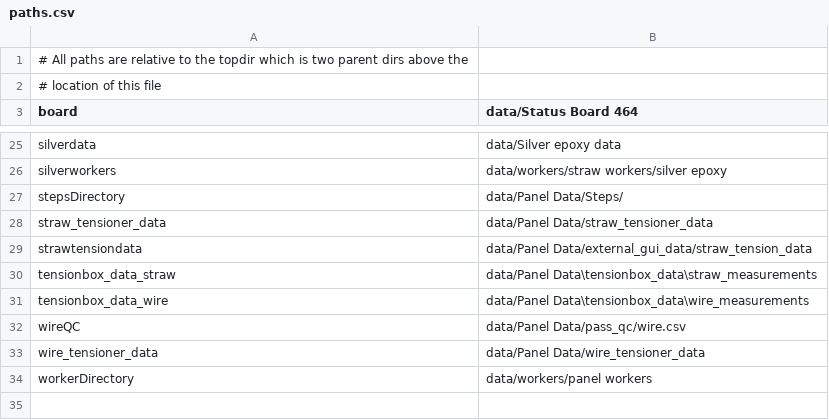
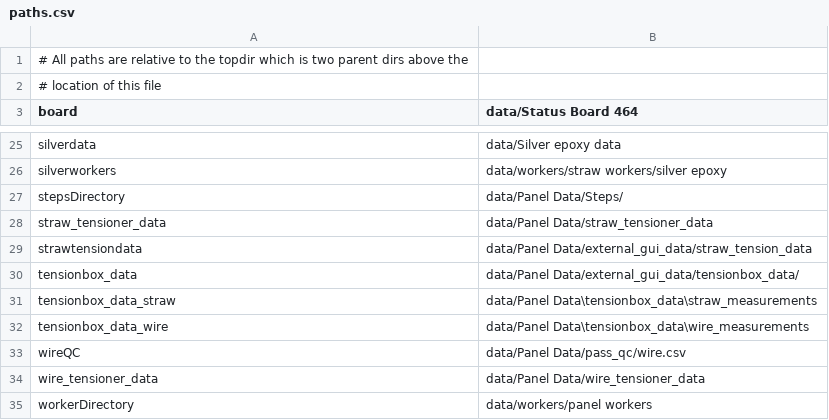
Before and after one commit to bamesserly/mu2e-tracker-factory, a CSV file: resources/paths.csv, drawn as a sheet; only a part is shown, gaps mark what is left out.

Commit message:
Standardize outfile tensionbox access.

```diff
--- a/resources/paths.csv
+++ b/resources/paths.csv
@@ -29,2 +29,3 @@ straw_tensioner_data,data/Panel Data/straw_tensioner_data
 strawtensiondata,data/Panel Data/external_gui_data/straw_tension_data
+tensionbox_data,data/Panel Data/external_gui_data/tensionbox_data/
 tensionbox_data_straw,data/Panel Data\tensionbox_data\straw_measurements
```
Also changed, not shown: 1 other file.
